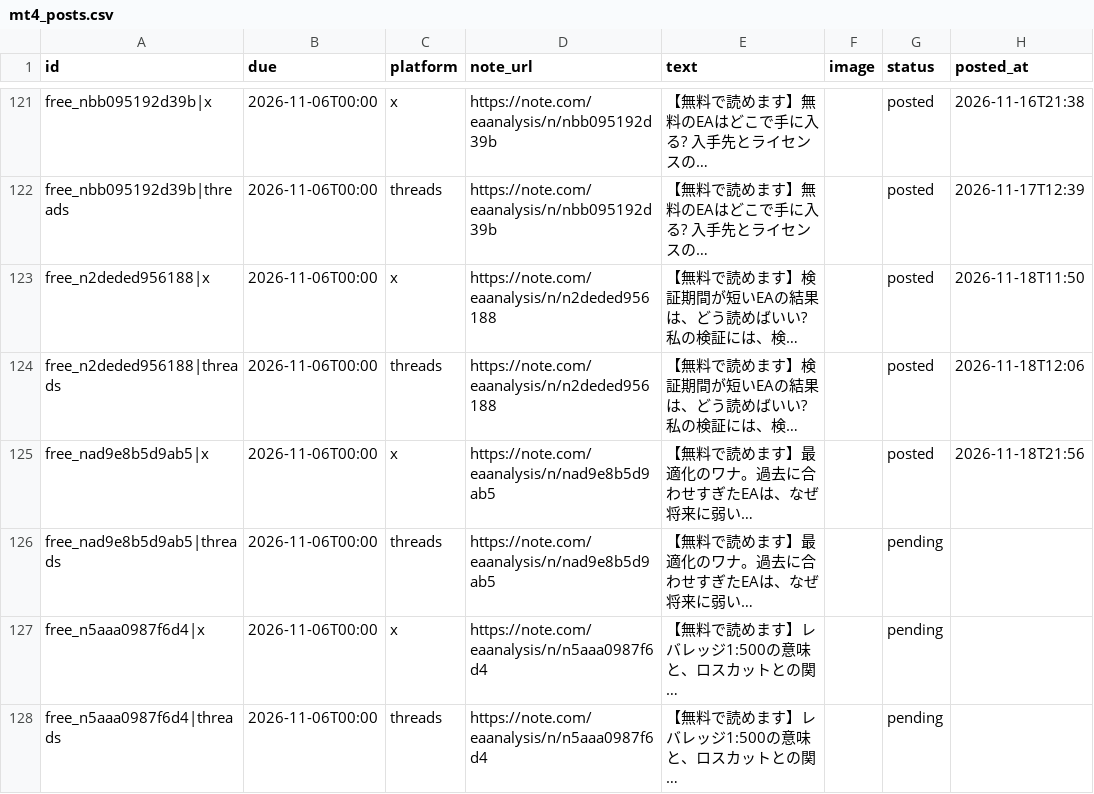
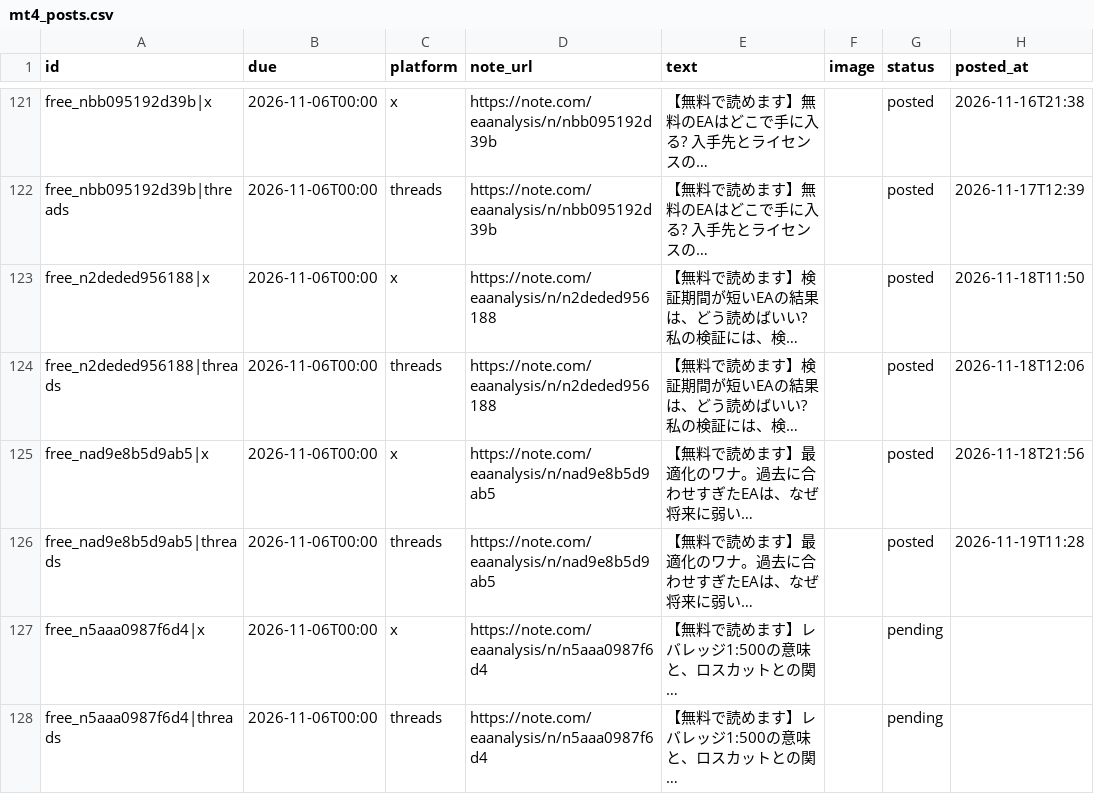
Before and after one commit to mi59jis/ea-verification-sns, a CSV file: sns-automation/config/mt4_posts.csv, drawn as a sheet; only a part is shown, gaps mark what is left out; long unchanged cells end in …; the diff names each change by its address in the sheet, - before the commit and + after, or states it on an @@ line.

```diff
--- a/sns-automation/config/mt4_posts.csv
+++ b/sns-automation/config/mt4_posts.csv
-G126 (status): pending
+G126 (status): posted
-H126 (posted_at): (empty)
+H126 (posted_at): 2026-11-19T11:28
```
Also changed, not shown: 1 other file.
